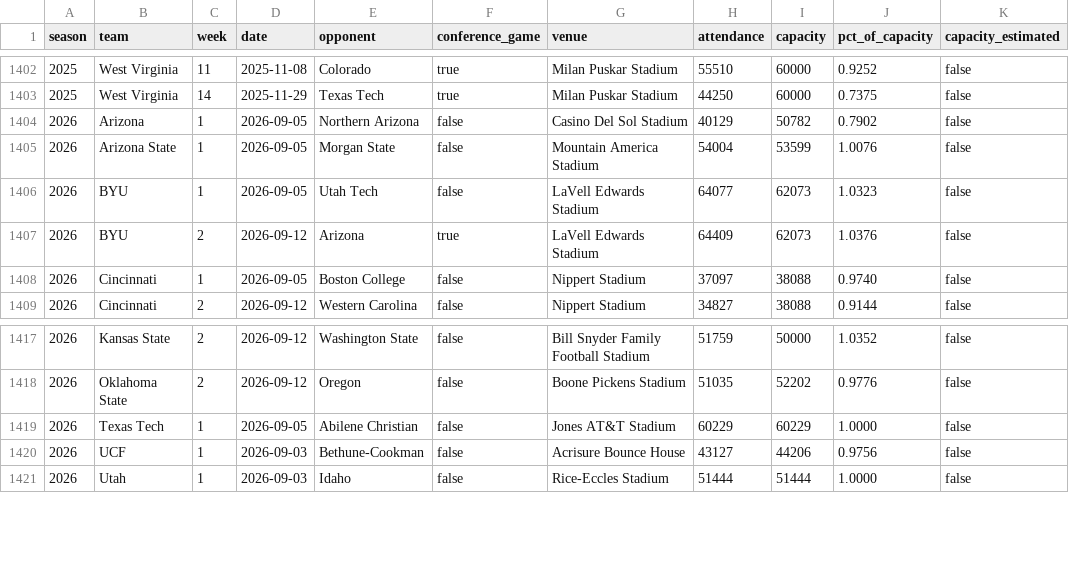
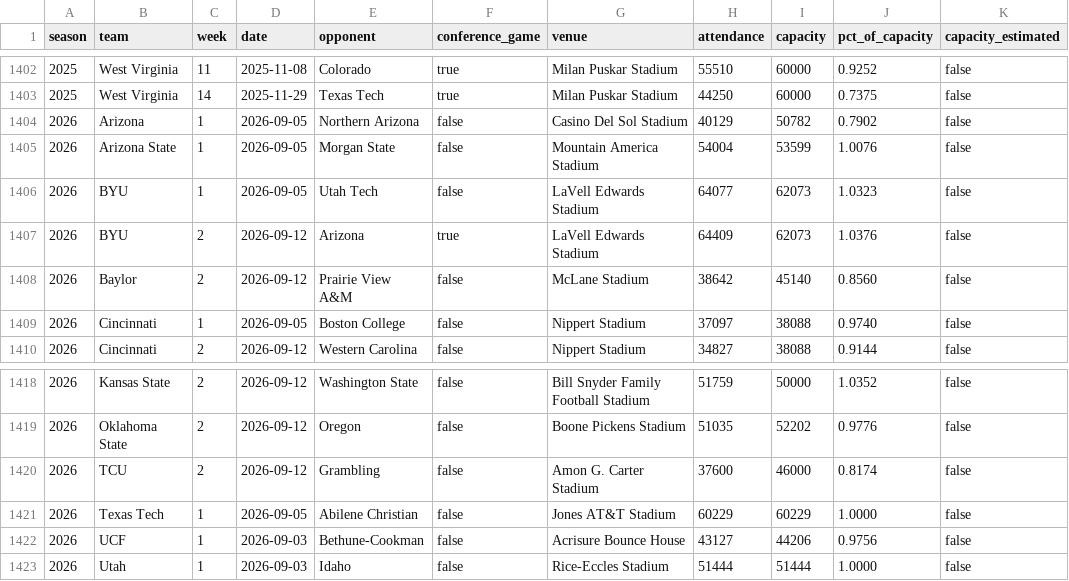
Before and after one commit to big12ology/big12ology.com, a CSV file: attendance/data/attendance.csv, drawn as a sheet; only a part is shown, gaps mark what is left out.

```diff
--- a/attendance/data/attendance.csv
+++ b/attendance/data/attendance.csv
@@ -1407,2 +1407,3 @@ season,team,week,date,opponent,conference_game,venue,attendance,capacity,pct_of_
 2026,BYU,2,2026-09-12,Arizona,true,LaVell Edwards Stadium,64409,62073,1.0376,false
+2026,Baylor,2,2026-09-12,Prairie View A&M,false,McLane Stadium,38642,45140,0.8560,false
 2026,Cincinnati,1,2026-09-05,Boston College,false,Nippert Stadium,37097,38088,0.9740,false
@@ -1418,2 +1419,3 @@ season,team,week,date,opponent,conference_game,venue,attendance,capacity,pct_of_
 2026,Oklahoma State,2,2026-09-12,Oregon,false,Boone Pickens Stadium,51035,52202,0.9776,false
+2026,TCU,2,2026-09-12,Grambling,false,Amon G. Carter Stadium,37600,46000,0.8174,false
 2026,Texas Tech,1,2026-09-05,Abilene Christian,false,Jones AT&T Stadium,60229,60229,1.0000,false
```
Also changed, not shown: 12 other files.
